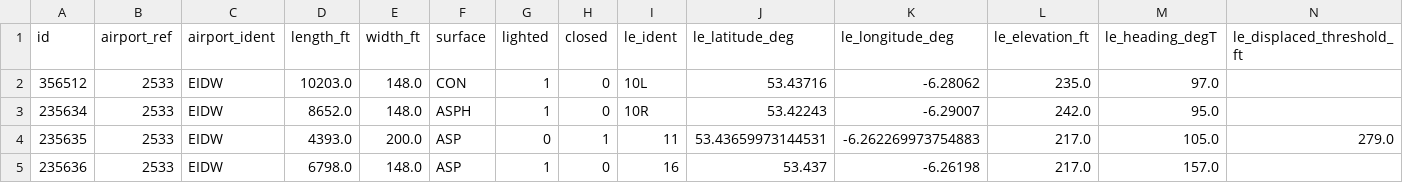
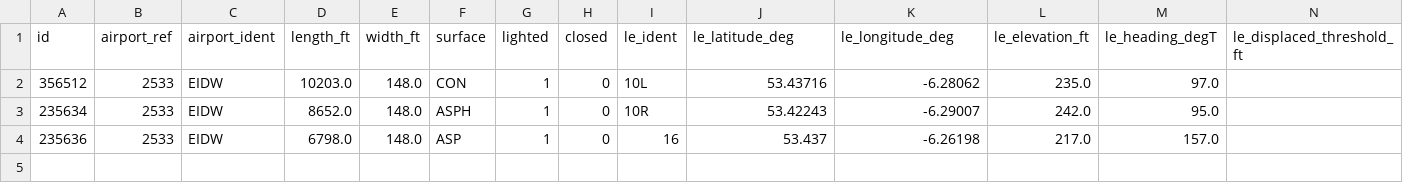
Before and after one commit to Yunnna005/mtu-ai, a CSV file: Projects/Genetic_algorithm/Data/dublin_runways.csv, drawn as a sheet; only a part is shown; rows hold the shown columns only; the diff names each change by its address in the sheet, - before the commit and + after, or states it on an @@ line.

```diff
--- a/Projects/Genetic_algorithm/Data/dublin_runways.csv
+++ b/Projects/Genetic_algorithm/Data/dublin_runways.csv
-row 4: 235635 | 2533 | EIDW | 4393.0 | 200.0 | ASP | 0 | 1 | 11 | 53.43659973144531 | -6.262269973754883 | 217.0 | 105.0 | 279.0
```
Also changed, not shown: 3 other files.
